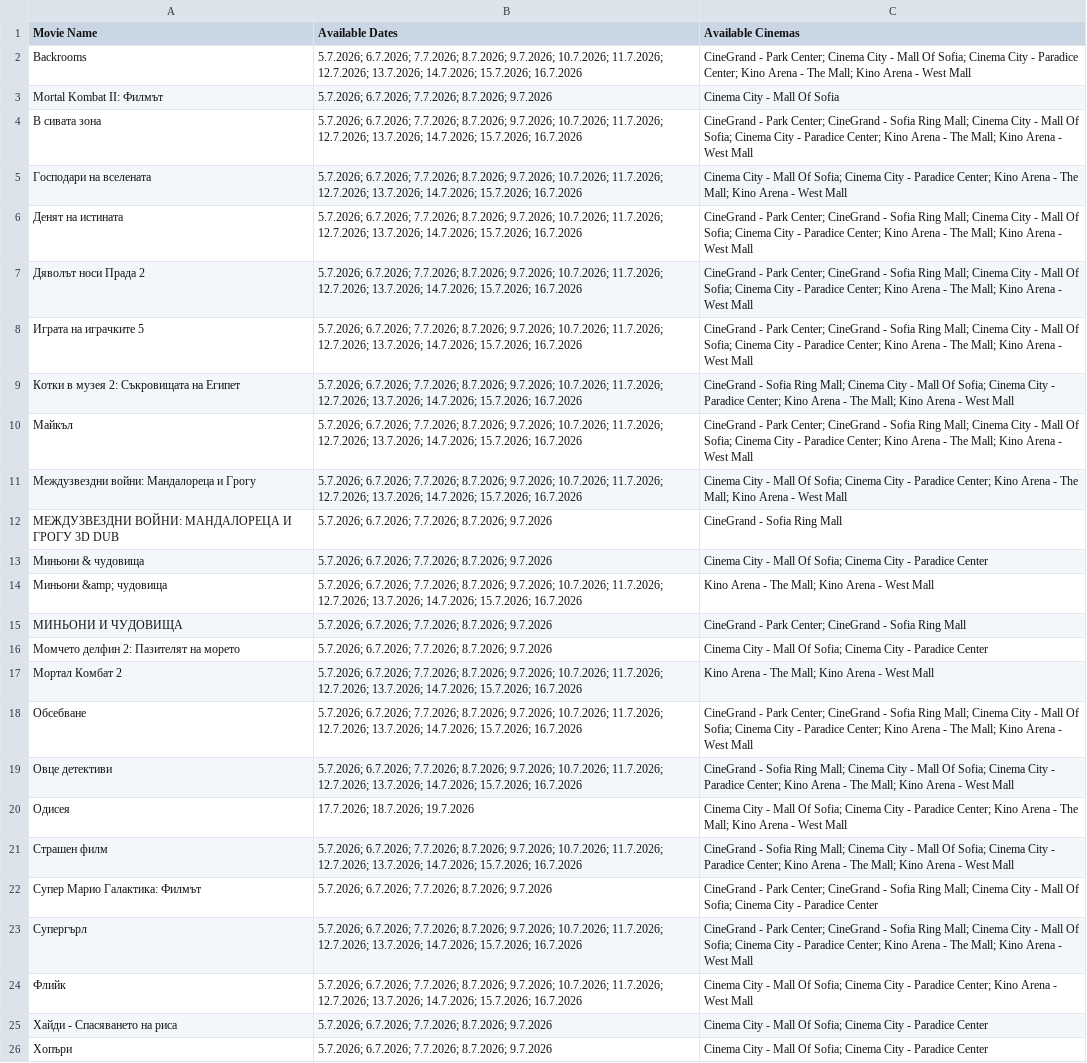
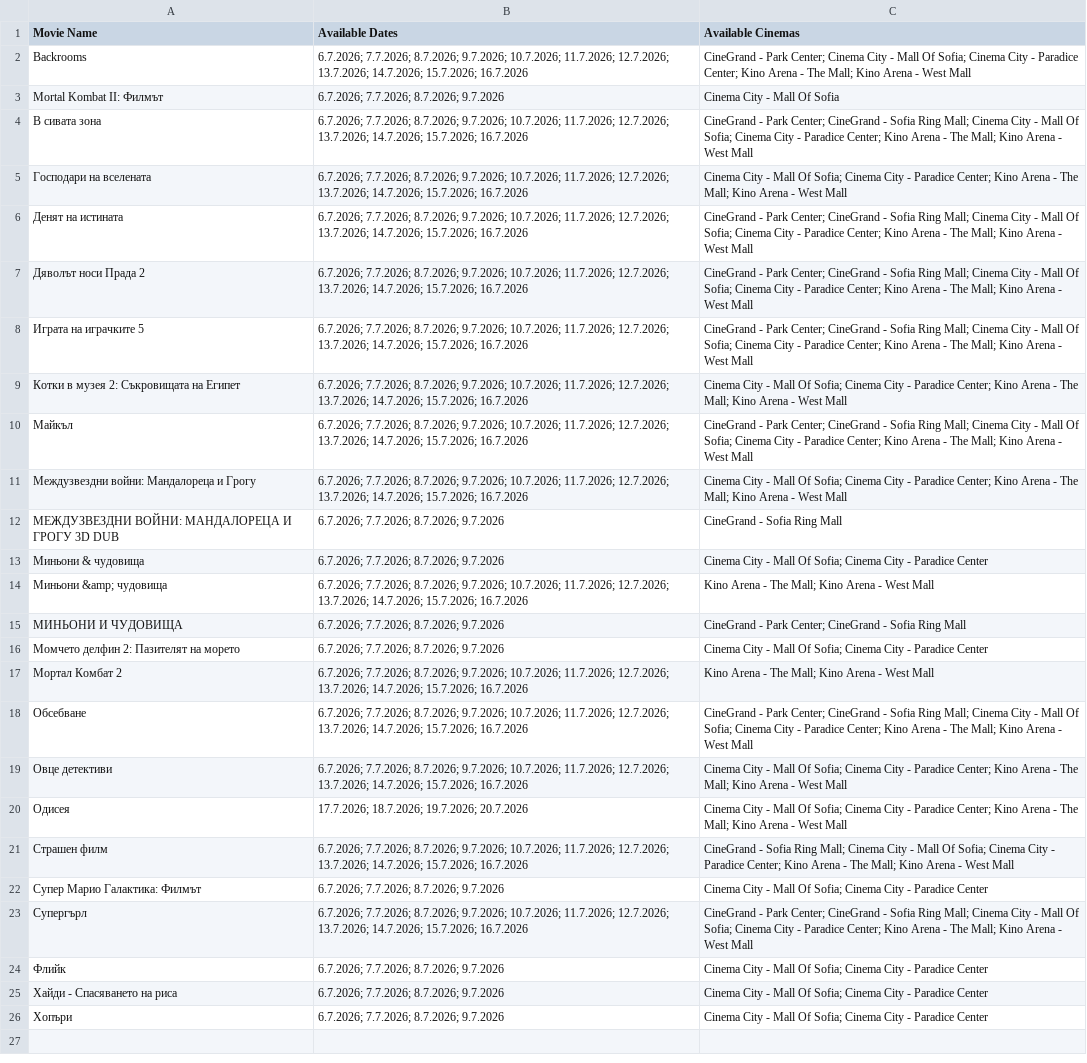
Before and after one commit to darakion/CinemaSearch, a CSV file: data2.csv, drawn as a sheet; the diff names each change by its address in the sheet, - before the commit and + after, or states it on an @@ line.

```diff
--- a/data2.csv
+++ b/data2.csv
-B2 (Available Dates): 5.7.2026; 6.7.2026; 7.7.2026;…
+B2 (Available Dates): 6.7.2026; 7.7.2026;…
-B3 (Available Dates): 5.7.2026; 6.7.2026; 7.7.2026; 8.7.2026; 9.7.2026
+B3 (Available Dates): 6.7.2026; 7.7.2026; 8.7.2026; 9.7.2026
-B4:B11 (Available Dates): 5.7.2026; 6.7.2026; 7.7.2026;…
+B4:B11 (Available Dates): 6.7.2026; 7.7.2026;…
-C9 (Available Cinemas): CineGrand - Sofia Ring Mall; Cinema City…
+C9 (Available Cinemas): Cinema City…
-B12:B13 (Available Dates): 5.7.2026; 6.7.2026; 7.7.2026; 8.7.2026; 9.7.2026
+B12:B13 (Available Dates): 6.7.2026; 7.7.2026; 8.7.2026; 9.7.2026
-B14 (Available Dates): 5.7.2026; 6.7.2026; 7.7.2026;…
+B14 (Available Dates): 6.7.2026; 7.7.2026;…
-B15:B16 (Available Dates): 5.7.2026; 6.7.2026; 7.7.2026; 8.7.2026; 9.7.2026
+B15:B16 (Available Dates): 6.7.2026; 7.7.2026; 8.7.2026; 9.7.2026
-B17:B19 (Available Dates): 5.7.2026; 6.7.2026; 7.7.2026;…
+B17:B19 (Available Dates): 6.7.2026; 7.7.2026;…
-C19 (Available Cinemas): CineGrand - Sofia Ring Mall; Cinema City…
+C19 (Available Cinemas): Cinema City…
-B20 (Available Dates): 17.7.2026; 18.7.2026; 19.7.2026
+B20 (Available Dates): 17.7.2026; 18.7.2026; 19.7.2026; 20.7.2026
-B21 (Available Dates): 5.7.2026; 6.7.2026; 7.7.2026;…
+B21 (Available Dates): 6.7.2026; 7.7.2026;…
-B22 (Available Dates): 5.7.2026; 6.7.2026; 7.7.2026; 8.7.2026; 9.7.2026
+B22 (Available Dates): 6.7.2026; 7.7.2026; 8.7.2026; 9.7.2026
-C22 (Available Cinemas): CineGrand - Park Center; CineGrand - Sofia Ring Mall; Cinema City…
+C22 (Available Cinemas): Cinema City…
-B23 (Available Dates): 5.7.2026; 6.7.2026; 7.7.2026;…
+B23 (Available Dates): 6.7.2026; 7.7.2026;…
-B24 (Available Dates): 5.7.2026; 6.7.2026; 7.7.2026; 8.7.2026; 9.7.2026; 10.7.2026; 11.7.2026; 12.7.2026; 13.7.2026; 14.7.2026; 15.7.2026; 16.7.2026
+B24 (Available Dates): 6.7.2026; 7.7.2026; 8.7.2026; 9.7.2026
-C24 (Available Cinemas): …- Paradice Center; Kino Arena - West Mall
+C24 (Available Cinemas): …- Paradice Center
-B25:B26 (Available Dates): 5.7.2026; 6.7.2026; 7.7.2026; 8.7.2026; 9.7.2026
+B25:B26 (Available Dates): 6.7.2026; 7.7.2026; 8.7.2026; 9.7.2026
```
Also changed, not shown: 1 other file.
